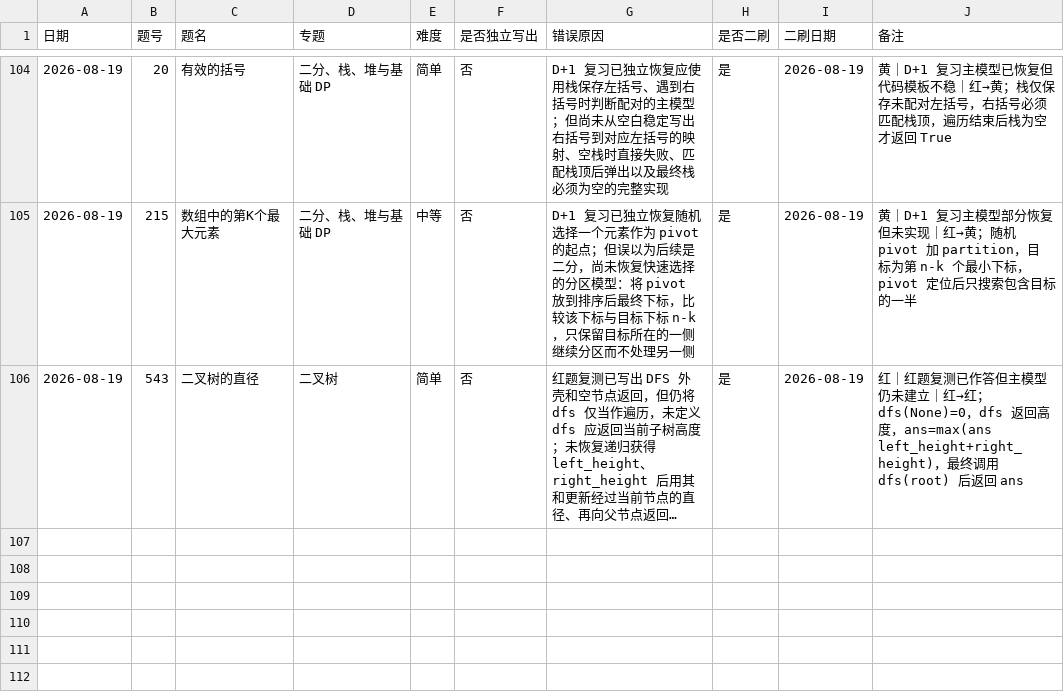
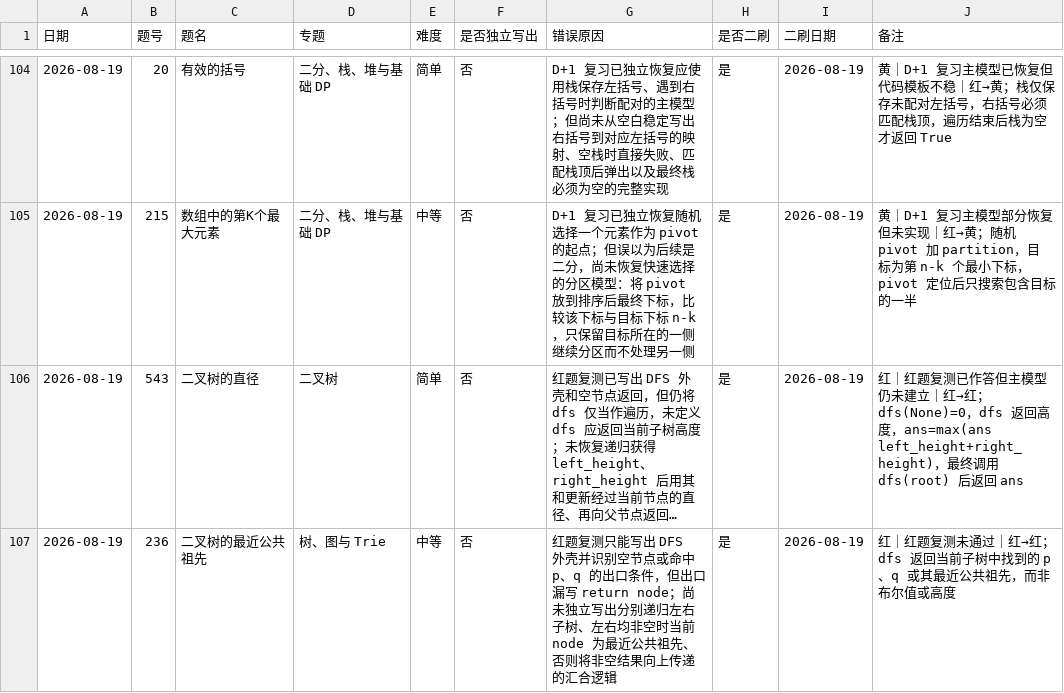
Before and after one commit to JamesLJ2001/find-work, a CSV file: leetcode/progress.csv, drawn as a sheet; only a part is shown, gaps mark what is left out; long unchanged cells end in …; the diff names each change by its address in the sheet, - before the commit and + after, or states it on an @@ line.

```diff
--- a/leetcode/progress.csv
+++ b/leetcode/progress.csv
+row 107: 2026-08-19 | 236 | 二叉树的最近公共祖先 | 树、图与 Trie | 中等 | 否 | 红题复测只能写出 DFS 外壳并识别空节点或命中 p、q 的出口条件，但出口漏写 return node；尚未独立写出分别递归左右子树、左右均非空时当前 node 为最近公共祖先、否则将非空结果向上传递的汇合逻辑 | 是 | 2026-08-19 | 红｜红题复测未通过｜红→红；dfs 返回当前子树中找到的 p、q 或其最近公共祖先，而非布尔值或高度
```
Also changed, not shown: 3 other files.
